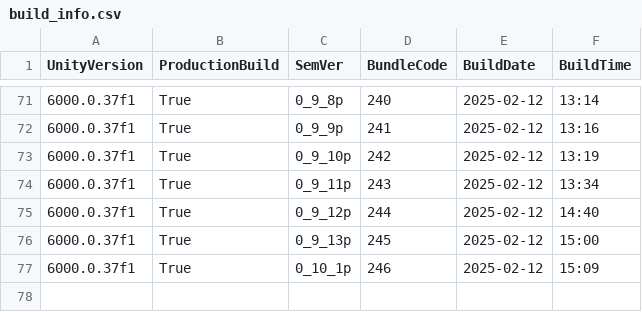
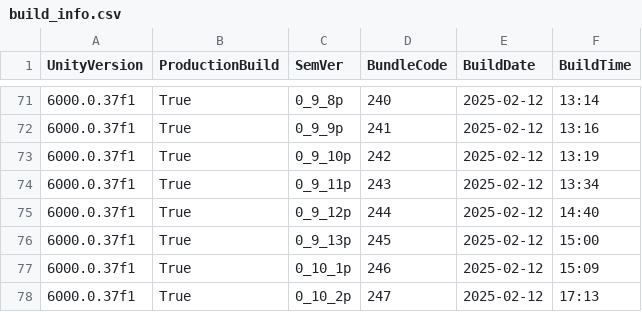
Before and after one commit to solo-fsw-projects/sosxr-unity-360webview, a CSV file: 360WebView/Assets/_SOSXR/Resources/build_info.csv, drawn as a sheet; only a part is shown, gaps mark what is left out.

```diff
--- a/360WebView/Assets/_SOSXR/Resources/build_info.csv
+++ b/360WebView/Assets/_SOSXR/Resources/build_info.csv
@@ -77 +77,2 @@ UnityVersion, ProductionBuild, SemVer, BundleCode, BuildDate, BuildTime
 6000.0.37f1, True, 0_10_1p, 246, 2025-02-12, 15:09
+6000.0.37f1, True, 0_10_2p, 247, 2025-02-12, 17:13
```
Also changed, not shown: 22 other files.
